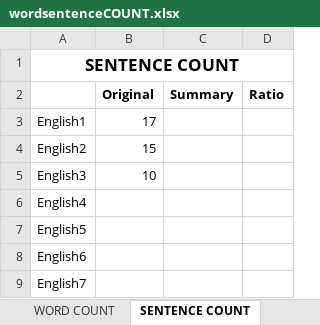
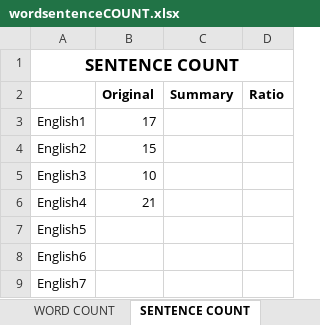
Before and after one commit to ellej16/SumMe, an Excel workbook: Document/wordsentenceCOUNT.xlsx, sheet SENTENCE COUNT, drawn as a sheet; only a part is shown; values as stored, in another font and other column widths than the file's, no borders; the diff names each change by its address in the sheet, - before the commit and + after, or states it on an @@ line.

Commit message:
Try ko lang, medyo may error e.

```diff
--- a/Document/wordsentenceCOUNT.xlsx (sheet SENTENCE COUNT)
+++ b/Document/wordsentenceCOUNT.xlsx (sheet SENTENCE COUNT)
-B6 (Original): (empty)
+B6 (Original): 21
```
Also changed, not shown: sheet WORD COUNT.
